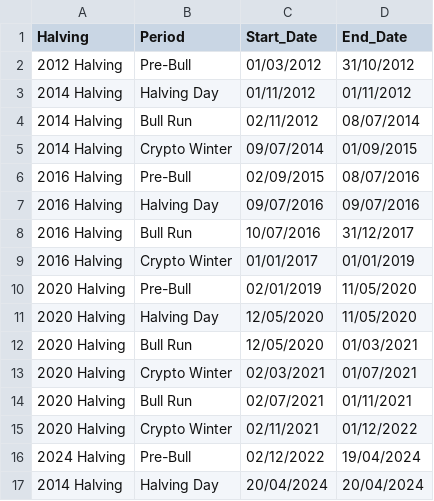
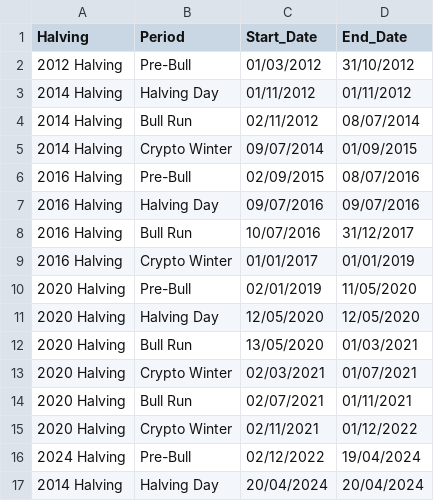
Before and after one commit to yogass09/EDA_Crypto, a CSV file: EDA_Crypto/df_periods.csv, drawn as a sheet.

```diff
--- a/EDA_Crypto/df_periods.csv
+++ b/EDA_Crypto/df_periods.csv
@@ -10,4 +10,4 @@ Halving,Period,Start_Date,End_Date
 2020 Halving,Pre-Bull,02/01/2019,11/05/2020
-2020 Halving,Halving Day,12/05/2020,11/05/2020
-2020 Halving,Bull Run,12/05/2020,01/03/2021
+2020 Halving,Halving Day,12/05/2020,12/05/2020
+2020 Halving,Bull Run,13/05/2020,01/03/2021
 2020 Halving,Crypto Winter,02/03/2021,01/07/2021
```
Also changed, not shown: EDA_Crypto/HalvingDataKey.csv, 1 other file.
